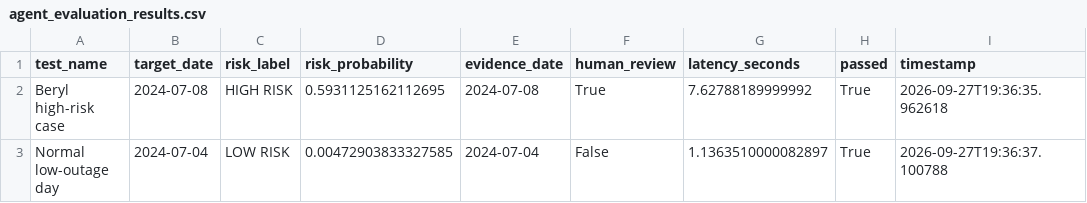
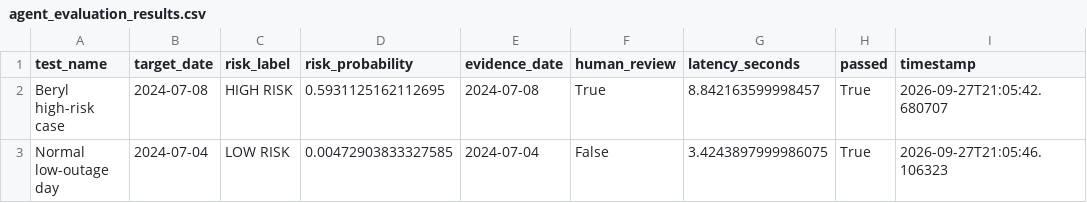
Before and after one commit to VahidMonfared/GridSentinel-AI, a CSV file: src/evaluation/agent_evaluation_results.csv, drawn as a sheet.

```diff
--- a/src/evaluation/agent_evaluation_results.csv
+++ b/src/evaluation/agent_evaluation_results.csv
@@ -1,3 +1,3 @@
 test_name,target_date,risk_label,risk_probability,evidence_date,human_review,latency_seconds,passed,timestamp
-Beryl high-risk case,2024-07-08,HIGH RISK,0.5931125162112695,2024-07-08,True,7.62788189999992,True,2026-09-27T19:36:35.962618
-Normal low-outage day,2024-07-04,LOW RISK,0.00472903833327585,2024-07-04,False,1.1363510000082897,True,2026-09-27T19:36:37.100788
+Beryl high-risk case,2024-07-08,HIGH RISK,0.5931125162112695,2024-07-08,True,8.842163599998457,True,2026-09-27T21:05:42.680707
+Normal low-outage day,2024-07-04,LOW RISK,0.00472903833327585,2024-07-04,False,3.4243897999986075,True,2026-09-27T21:05:46.106323
```
Also changed, not shown: 7 other files.
